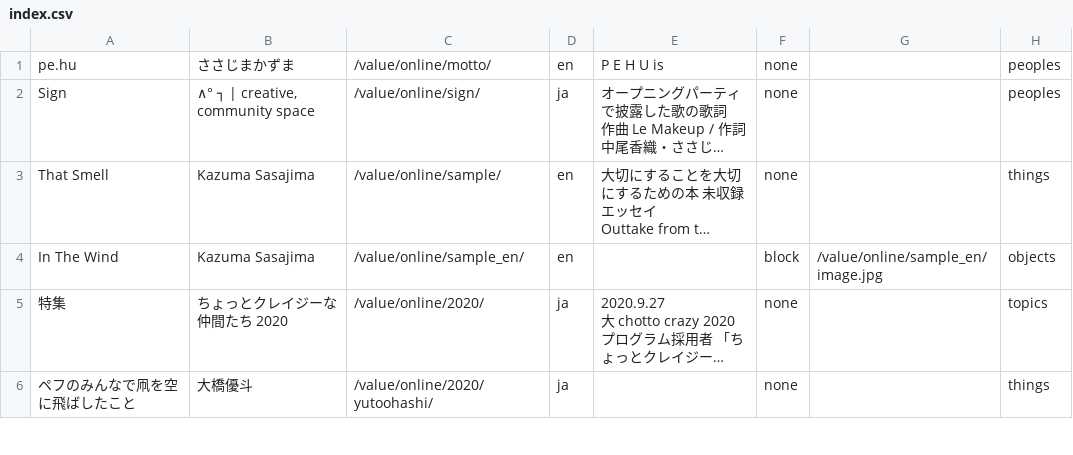
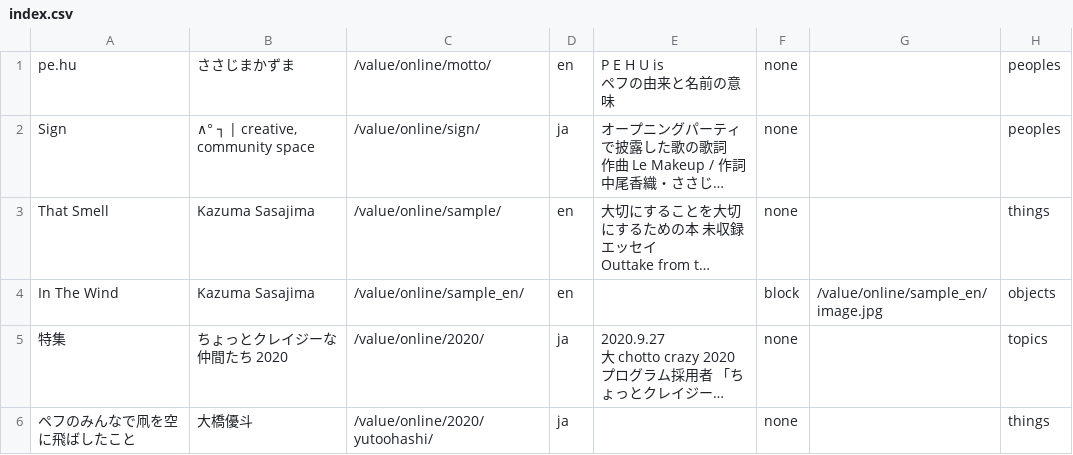
Before and after one commit to pe-hu/value, a CSV file: index/index.csv, drawn as a sheet; only a part is shown; long unchanged cells end in …; ↵ is a line break in a cell; the diff names each change by its address in the sheet, - before the commit and + after, or states it on an @@ line.

Commit message:
Update index.csv

```diff
--- a/index/index.csv
+++ b/index/index.csv
-E1: P E H U is
+E1: P E H U is ↵ ペフの由来と名前の意味
```
